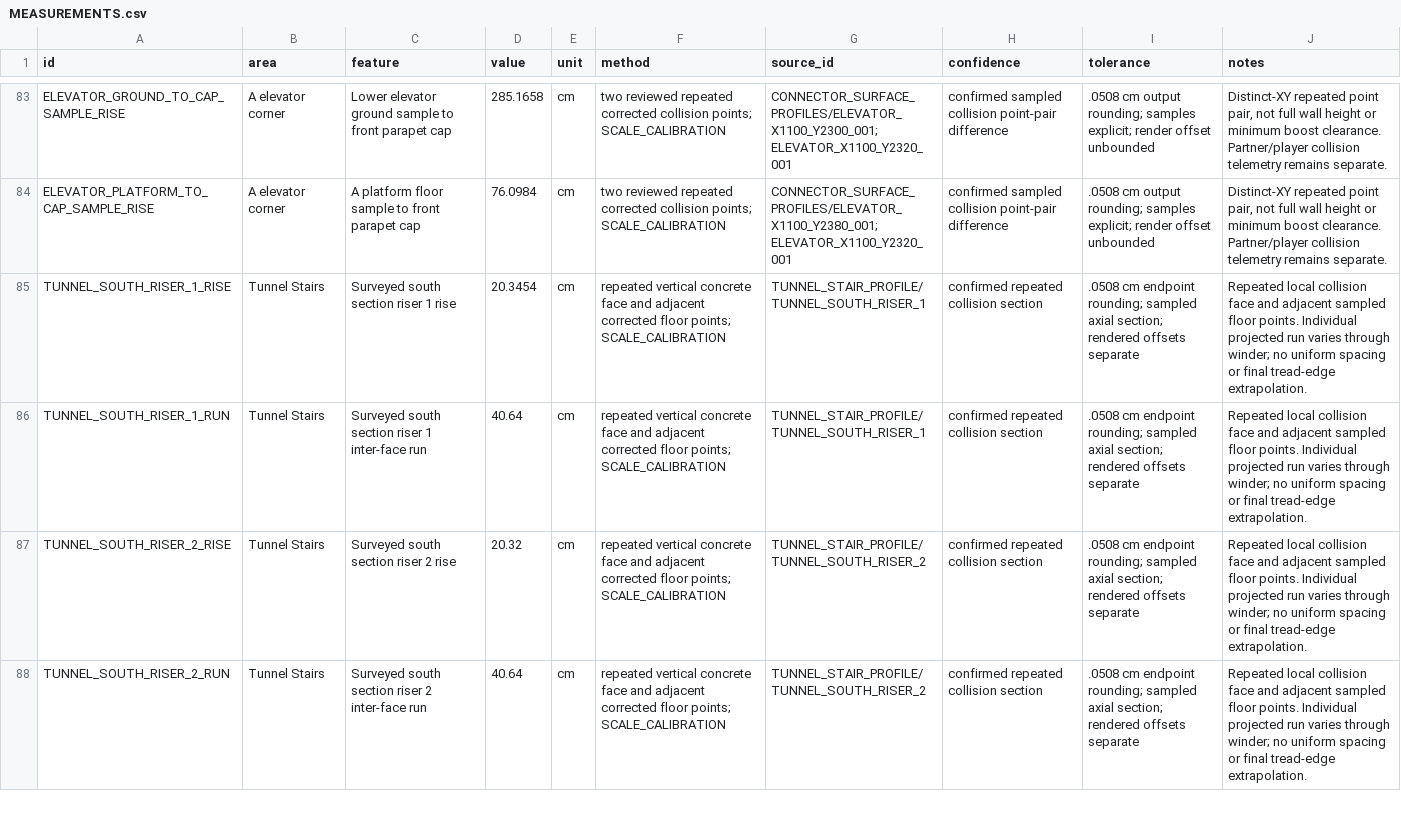
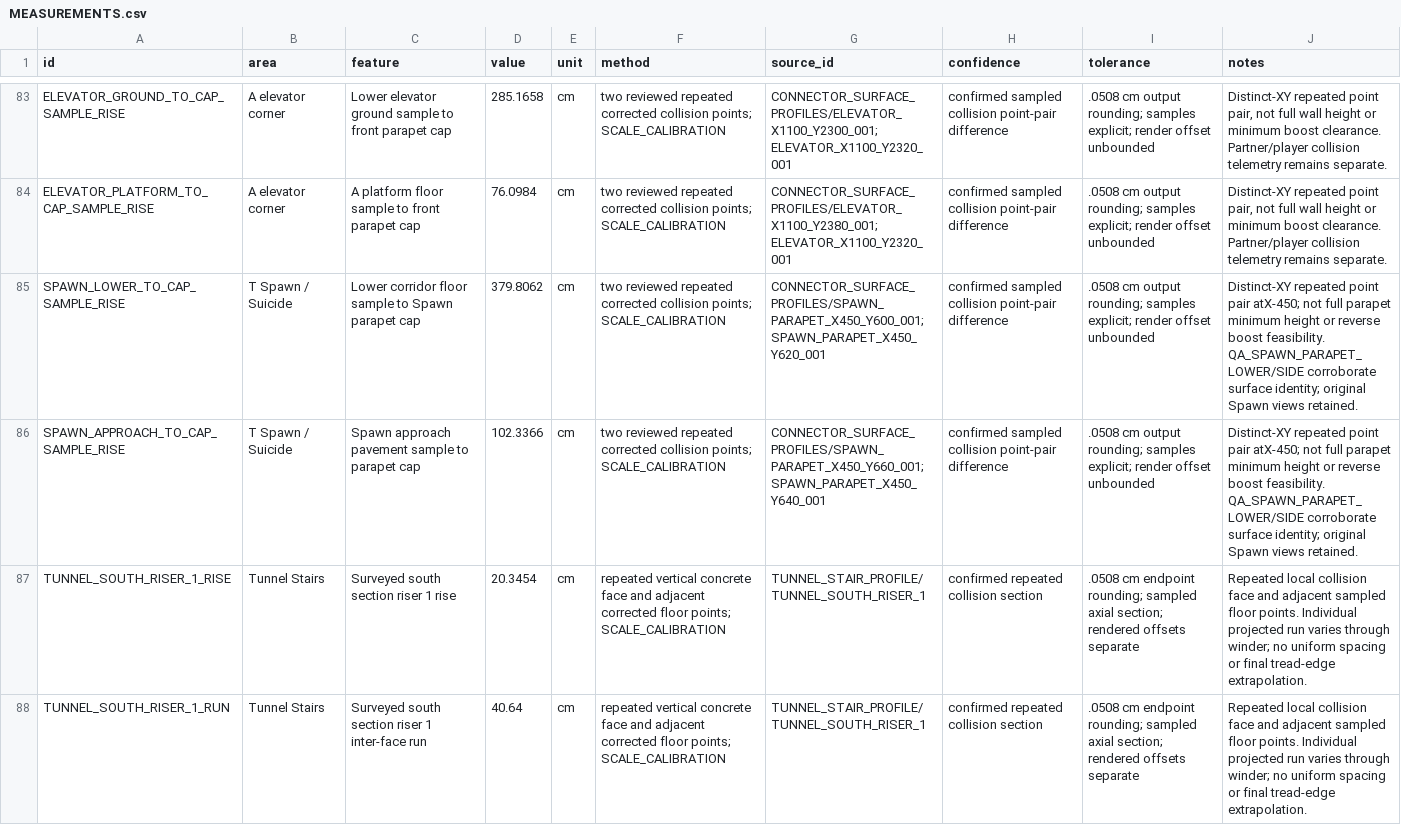
Before and after one commit to raiinman/FN_Dust2, a CSV file: reference/MEASUREMENTS.csv, drawn as a sheet; only a part is shown, gaps mark what is left out; the shorter side is filled out with more unchanged rows; the diff names each change by its address in the sheet, - before the commit and + after, or states it on an @@ line.

```diff
--- a/reference/MEASUREMENTS.csv
+++ b/reference/MEASUREMENTS.csv
+row 85: SPAWN_LOWER_TO_CAP_SAMPLE_RISE | T Spawn / Suicide | Lower corridor floor sample to Spawn parapet cap | 379.8062 | cm | two reviewed repeated corrected collision points; SCALE_CALIBRATION | CONNECTOR_SURFACE_PROFILES/SPAWN_PARAPET_X450_Y600_001;SPAWN_PARAPET_X450_Y620_001 | confirmed sampled collision point-pair difference | .0508 cm output rounding; samples explicit; render offset unbounded | Distinct-XY repeated point pair atX-450; not full parapet minimum height or reverse boost feasibility. QA_SPAWN_PARAPET_LOWER/SIDE corroborate surface identity; original Spawn views retained.
+row 86: SPAWN_APPROACH_TO_CAP_SAMPLE_RISE | T Spawn / Suicide | Spawn approach pavement sample to parapet cap | 102.3366 | cm | two reviewed repeated corrected collision points; SCALE_CALIBRATION | CONNECTOR_SURFACE_PROFILES/SPAWN_PARAPET_X450_Y660_001;SPAWN_PARAPET_X450_Y640_001 | confirmed sampled collision point-pair difference | .0508 cm output rounding; samples explicit; render offset unbounded | Distinct-XY repeated point pair atX-450; not full parapet minimum height or reverse boost feasibility. QA_SPAWN_PARAPET_LOWER/SIDE corroborate surface identity; original Spawn views retained.
```
Also changed, not shown: reference/CONNECTOR_SURFACE_SAMPLES.csv, reference/REFERENCE_MANIFEST.csv, 20 other files.
